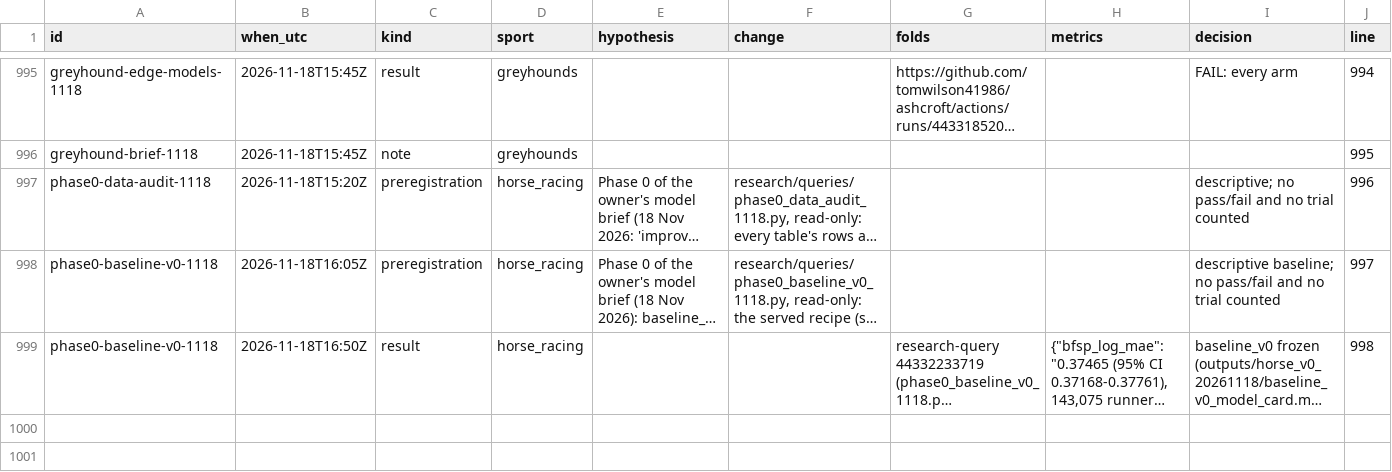
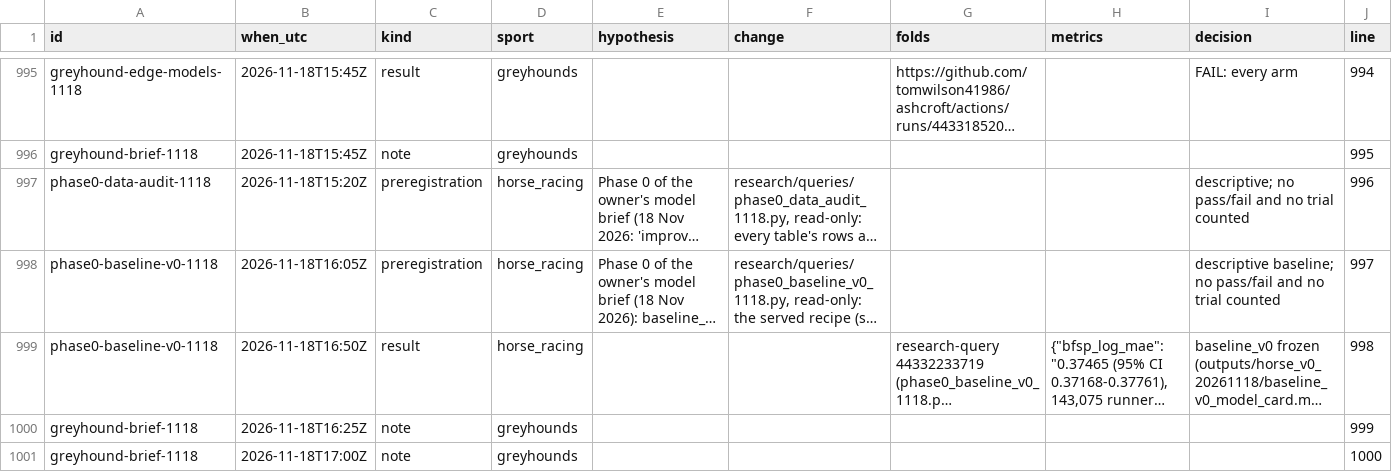
Before and after one commit to tomwilson41986/ashcroft, a CSV file: experiments/log.csv, drawn as a sheet; only a part is shown, gaps mark what is left out; long unchanged cells end in …; the diff covers the shown part only; the diff names each change by its address in the sheet, - before the commit and + after, or states it on an @@ line.

```diff
--- a/experiments/log.csv
+++ b/experiments/log.csv
+row 1000: greyhound-brief-1118 | 2026-11-18T16:25Z | note | greyhounds |  |  |  |  |  | 999
+row 1001: greyhound-brief-1118 | 2026-11-18T17:00Z | note | greyhounds |  |  |  |  |  | 1000
```
Also changed, not shown: 3 added rows elsewhere in this file, 1 other file.
